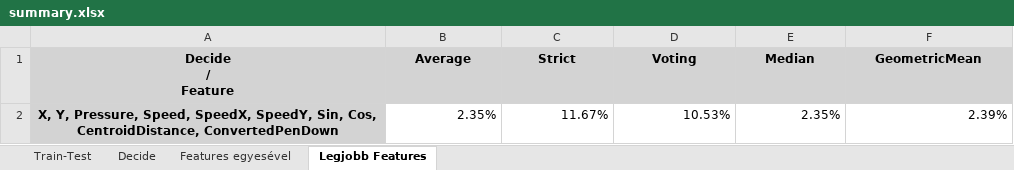
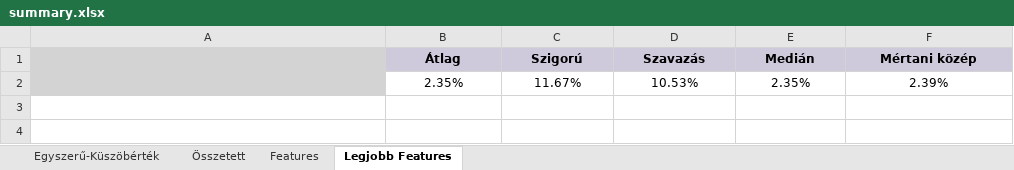
Before and after one commit to Futaztan/SigStat-Project-Laboratory, an Excel workbook: summary.xlsx, sheet Legjobb Features, drawn as a sheet; values as stored, in another font and other column widths than the file's, no borders; conditional formats not drawn; removed rows and columns are numbered as before the commit, all else as after; ↵ is a line break in a cell; the diff names each change by its address in the sheet, - before the commit and + after, or states it on an @@ line.

```diff
--- a/summary.xlsx (sheet Legjobb Features)
+++ b/summary.xlsx (sheet Legjobb Features)
-sheet tab: Train-Test
+sheet tab: Egyszerű-Küszöbérték
-sheet tab: Decide
+sheet tab: Összetett
-sheet tab: Features egyesével
+sheet tab: Features
-row 1: Decide ↵ / ↵ Feature | Average | Strict | Voting | Median | GeometricMean
+row 1:  | Átlag | Szigorú | Szavazás | Medián | Mértani közép
-A2: X, Y, Pressure, Speed, SpeedX, SpeedY, Sin, Cos, CentroidDistance, ConvertedPenDown
+A2: (empty)
-B2:F2 alignment: right
+B2:F2 alignment: center
```
Also changed, not shown: sheet Features, sheet Összetett, sheet Egyszerű-Küszöbérték, 49 other files.
